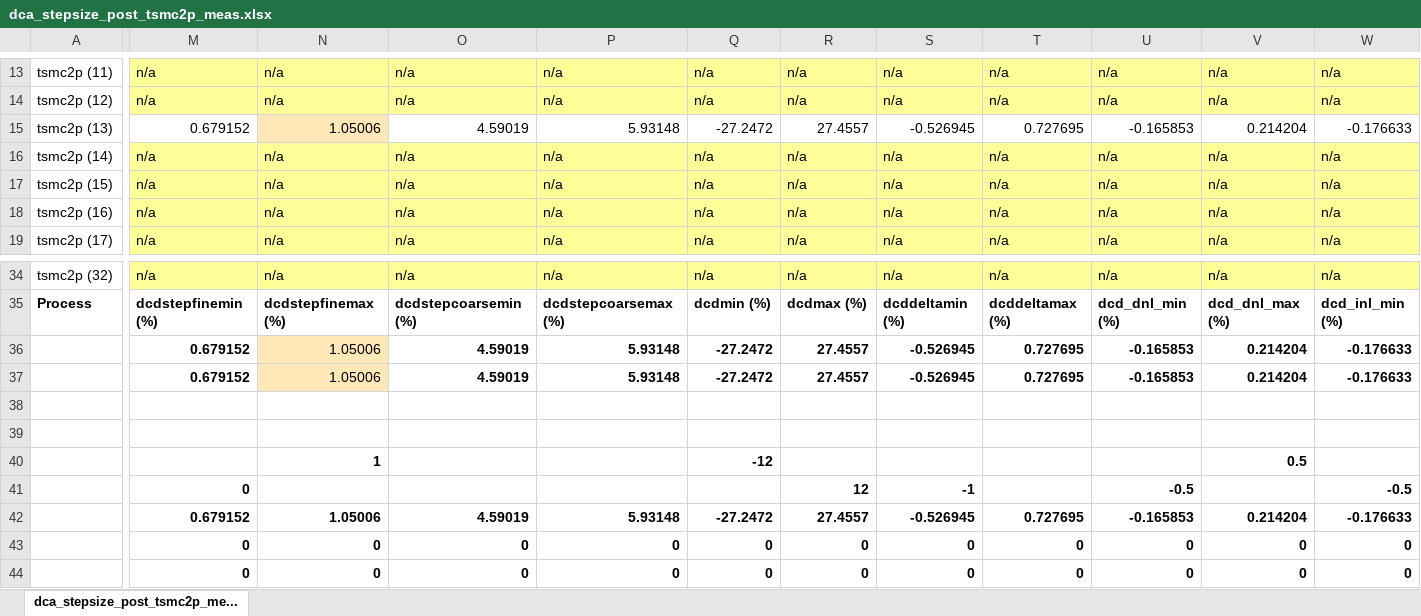
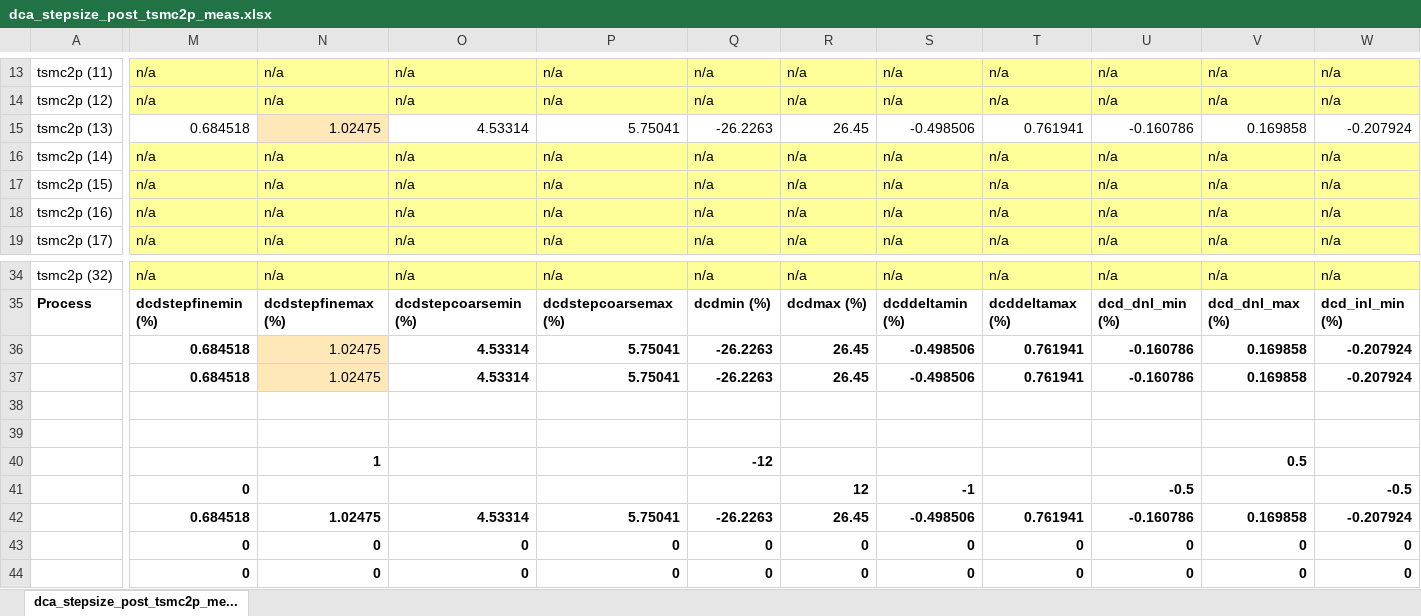
Before and after one commit to tien2032002/excel, an Excel workbook: dca_stepsize_post_tsmc2p_meas.xlsx, sheet dca_stepsize_post_tsmc2p_me..., drawn as a sheet; only a part is shown, gaps mark what is left out; values as stored, in another font and other column widths than the file's, no borders; removed rows and columns are numbered as before the commit, all else as after; rows hold the shown columns only; the diff covers the shown part only; the diff names each change by its address in the sheet, - before the commit and + after, or states it on an @@ line.

Commit message:
''

```diff
--- a/dca_stepsize_post_tsmc2p_meas.xlsx (sheet dca_stepsize_post_tsmc2p_me...)
+++ b/dca_stepsize_post_tsmc2p_meas.xlsx (sheet dca_stepsize_post_tsmc2p_me...)
-M15: 0.679152
+M15: 0.684518
-N15: 1.05006
+N15: 1.02475
-O15: 4.59019
+O15: 4.53314
-P15: 5.93148
+P15: 5.75041
-Q15: -27.2472
+Q15: -26.2263
-R15: 27.4557
+R15: 26.45
-S15: -0.526945
+S15: -0.498506
-T15: 0.727695
+T15: 0.761941
-U15: -0.165853
+U15: -0.160786
-V15: 0.214204
+V15: 0.169858
-W15: -0.176633
+W15: -0.207924
-row 36:  | 0.679152 | 1.05006 | 4.59019 | 5.93148 | -27.2472 | 27.4557 | -0.526945 | 0.727695 | -0.165853 | 0.214204 | -0.176633
-row 37:  | 0.679152 | 1.05006 | 4.59019 | 5.93148 | -27.2472 | 27.4557 | -0.526945 | 0.727695 | -0.165853 | 0.214204 | -0.176633
+row 36:  | 0.684518 | 1.02475 | 4.53314 | 5.75041 | -26.2263 | 26.45 | -0.498506 | 0.761941 | -0.160786 | 0.169858 | -0.207924
+row 37:  | 0.684518 | 1.02475 | 4.53314 | 5.75041 | -26.2263 | 26.45 | -0.498506 | 0.761941 | -0.160786 | 0.169858 | -0.207924
-row 42:  | 0.679152 | 1.05006 | 4.59019 | 5.93148 | -27.2472 | 27.4557 | -0.526945 | 0.727695 | -0.165853 | 0.214204 | -0.176633
+row 42:  | 0.684518 | 1.02475 | 4.53314 | 5.75041 | -26.2263 | 26.45 | -0.498506 | 0.761941 | -0.160786 | 0.169858 | -0.207924
```
Also changed, not shown: 71 edited cells elsewhere in this sheet.
